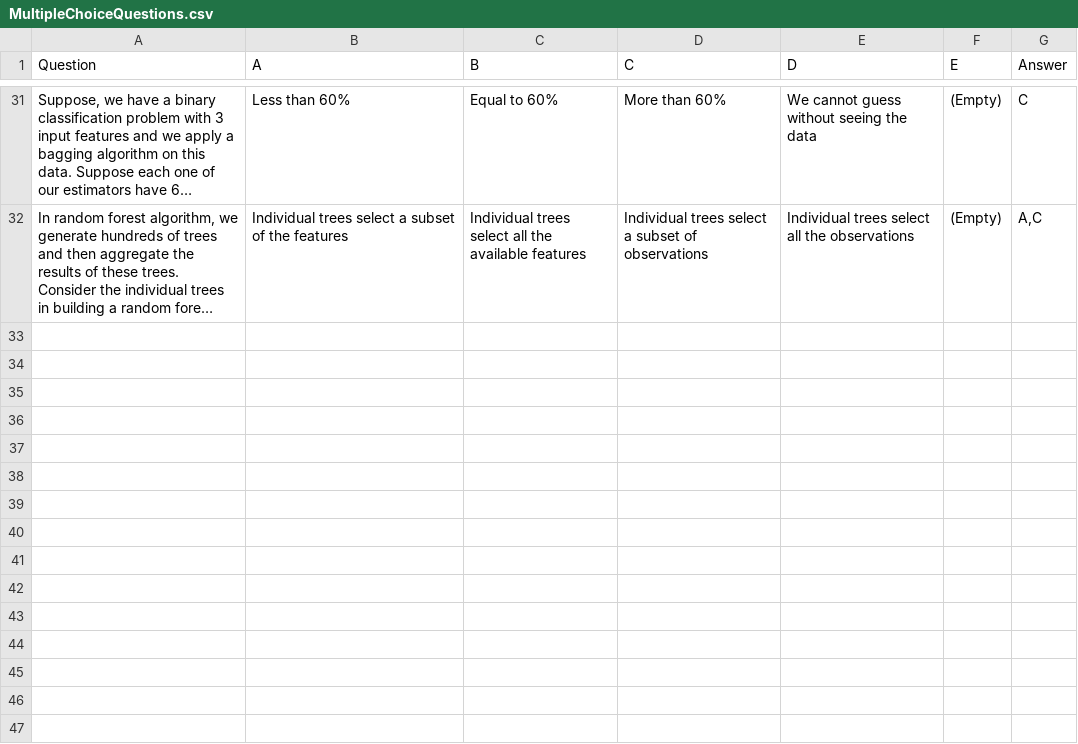
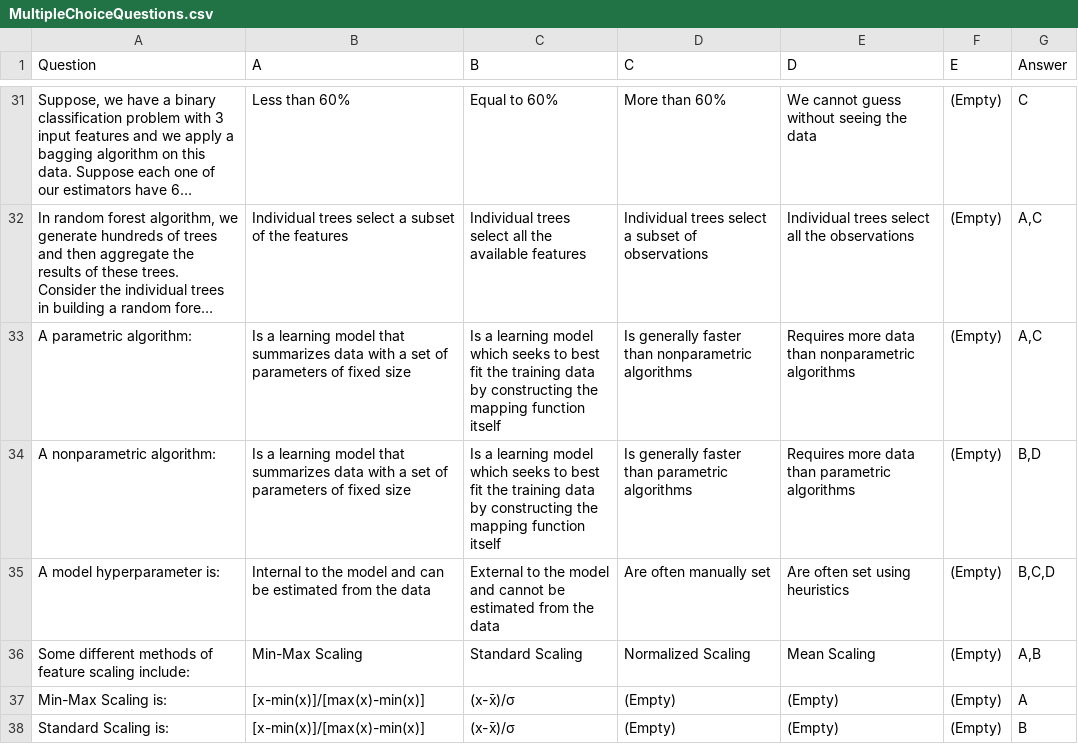
Before and after one commit to fgraysmi/CP640_Midterm_Prep, a CSV file: MultipleChoiceQuestions.csv, drawn as a sheet; only a part is shown, gaps mark what is left out; long unchanged cells end in …; the diff names each change by its address in the sheet, - before the commit and + after, or states it on an @@ line.

Commit message:
Added chapter 7 questions

```diff
--- a/MultipleChoiceQuestions.csv
+++ b/MultipleChoiceQuestions.csv
+row 33: A parametric algorithm: | Is a learning model that summarizes data with a set of parameters of fixed size | Is a learning model which seeks to best fit the training data by constructing the mapping function itself | Is generally faster than nonparametric algorithms | Requires more data than nonparametric algorithms | (Empty) | A,C
+row 34: A nonparametric algorithm: | Is a learning model that summarizes data with a set of parameters of fixed size | Is a learning model which seeks to best fit the training data by constructing the mapping function itself | Is generally faster than parametric algorithms | Requires more data than parametric algorithms | (Empty) | B,D
+row 35: A model hyperparameter is: | Internal to the model and can be estimated from the data | External to the model and cannot be estimated from the data | Are often manually set | Are often set using heuristics | (Empty) | B,C,D
+row 36: Some different methods of feature scaling include: | Min-Max Scaling | Standard Scaling | Normalized Scaling | Mean Scaling | (Empty) | A,B
+row 37: Min-Max Scaling is: | [x-min(x)]/[max(x)-min(x)] | (x-x̄)/σ | (Empty) | (Empty) | (Empty) | A
+row 38: Standard Scaling is: | [x-min(x)]/[max(x)-min(x)] | (x-x̄)/σ | (Empty) | (Empty) | (Empty) | B
```
